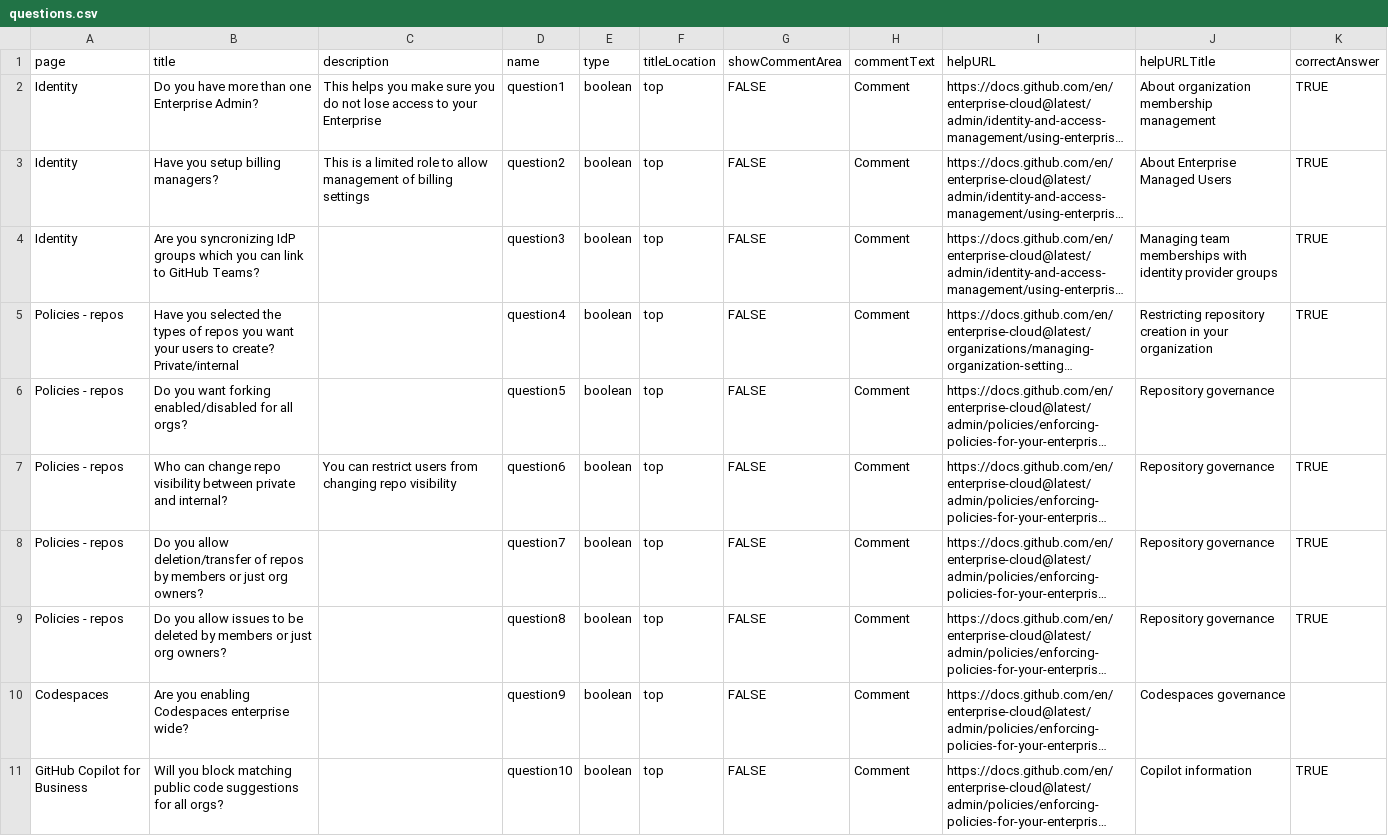
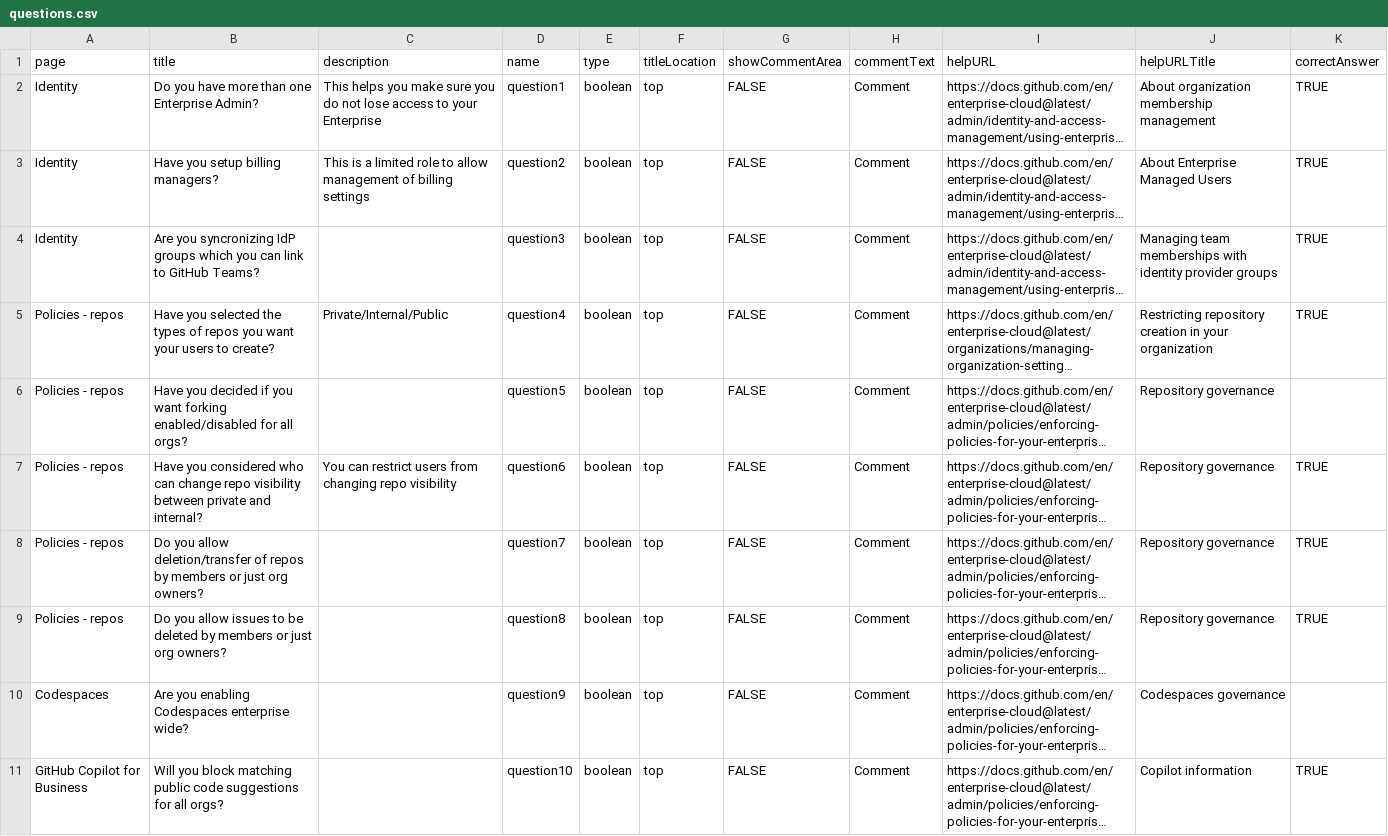
Before and after one commit to gitstua/gh-assessment, a CSV file: emu/questions.csv, drawn as a sheet; only a part is shown; long unchanged cells end in …; the diff covers the shown part only; the diff names each change by its address in the sheet, - before the commit and + after, or states it on an @@ line.

Commit message:
fix question text

```diff
--- a/emu/questions.csv
+++ b/emu/questions.csv
-B5 (title): …to create? Private/internal
+B5 (title): …to create?
-C5 (description): (empty)
+C5 (description): Private/Internal/Public
-B6 (title): Do you want…
+B6 (title): Have you decided if you want…
-B7 (title): Who can change…
+B7 (title): Have you considered who can change…
```
Also changed, not shown: 9 edited cells elsewhere in this file.
